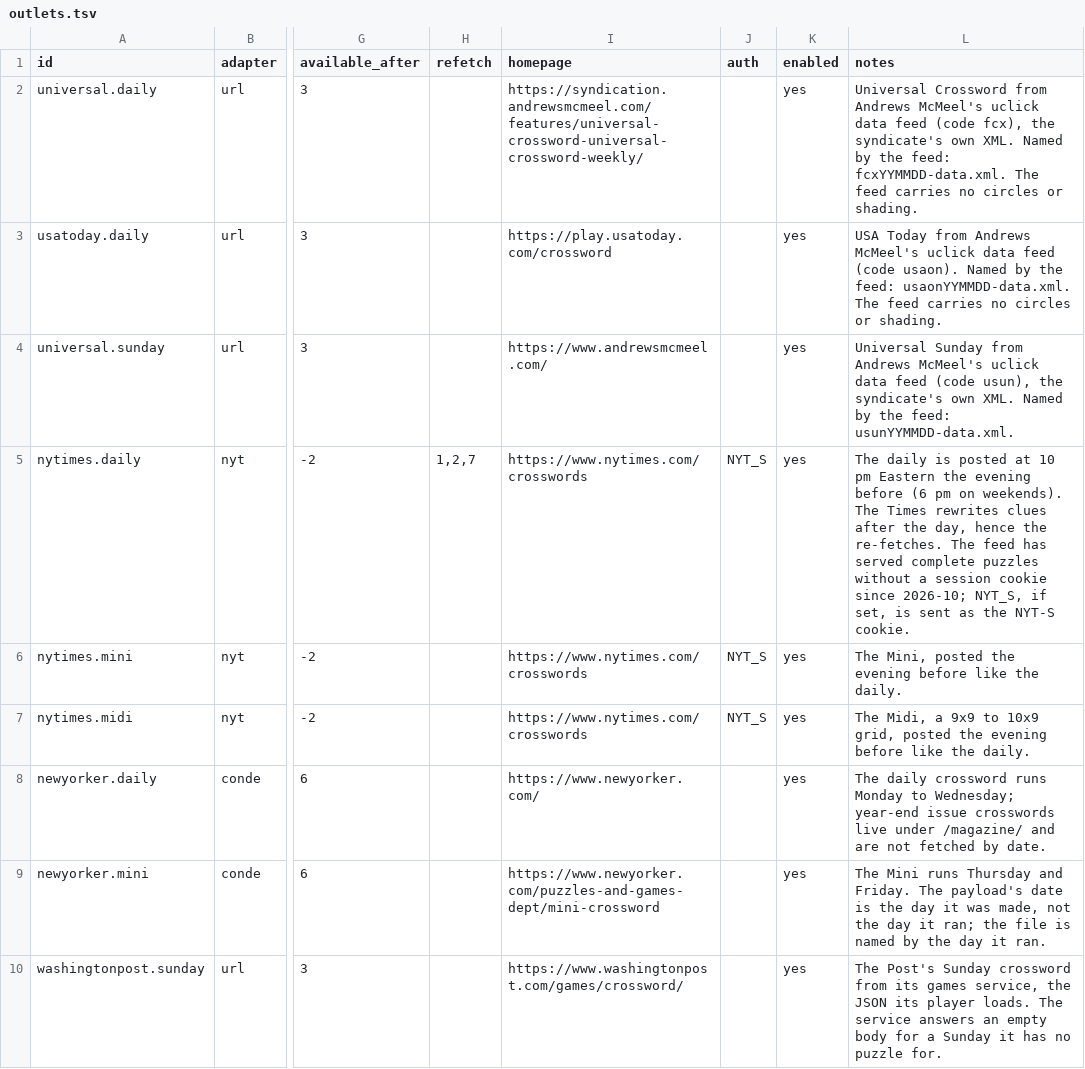
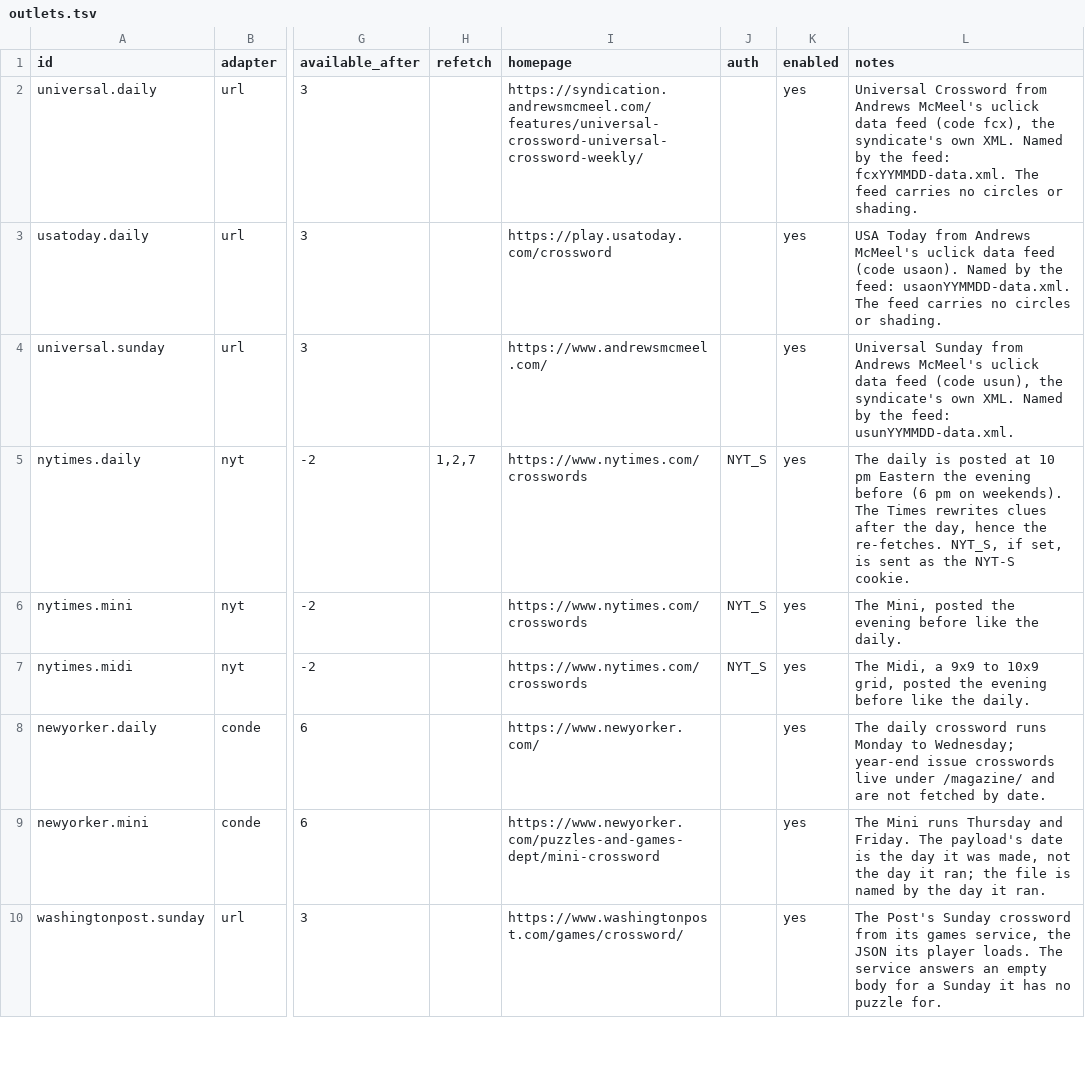
Before and after one commit to century-arcade/xdfetch, a TSV file: xdfetch/outlets.tsv, drawn as a sheet; only a part is shown, gaps mark what is left out; the diff names each change by its address in the sheet, - before the commit and + after, or states it on an @@ line.

```diff
--- a/xdfetch/outlets.tsv
+++ b/xdfetch/outlets.tsv
-L5 (notes): …the re-fetches. The feed has served complete puzzles without a session cookie since 2026-10; NYT_S, if…
+L5 (notes): …the re-fetches. NYT_S, if…
```
Also changed, not shown: 1 other file.
